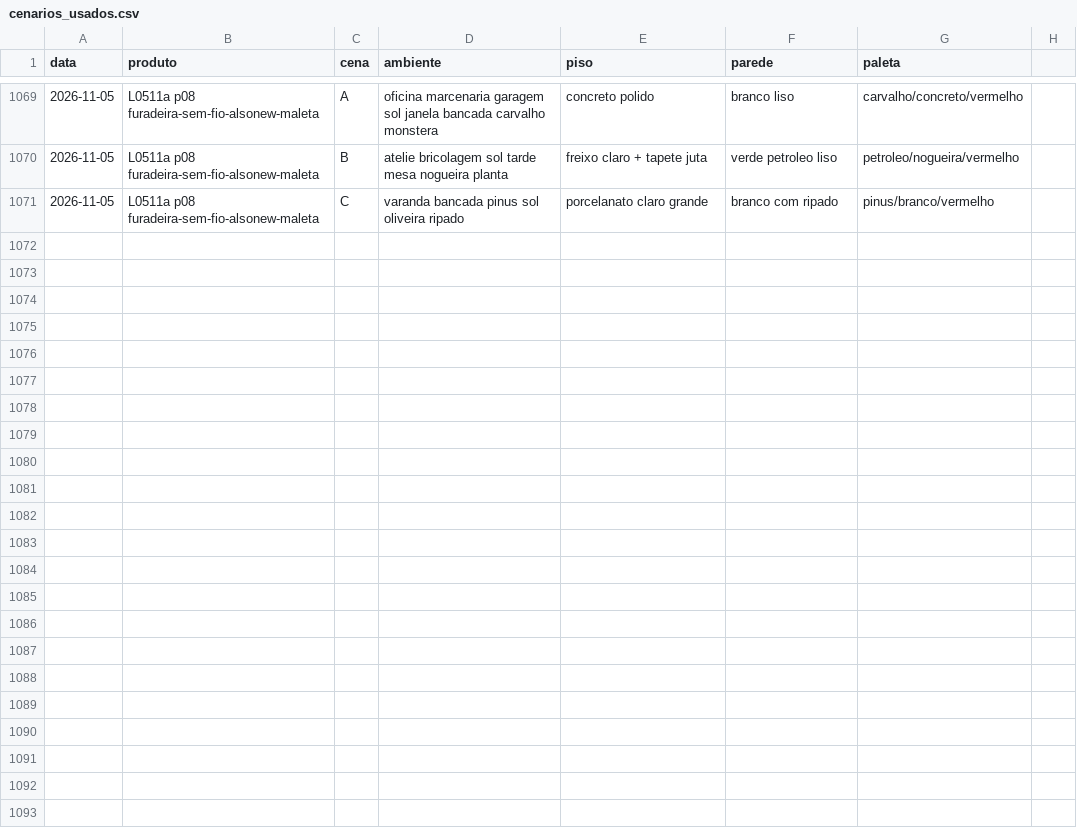
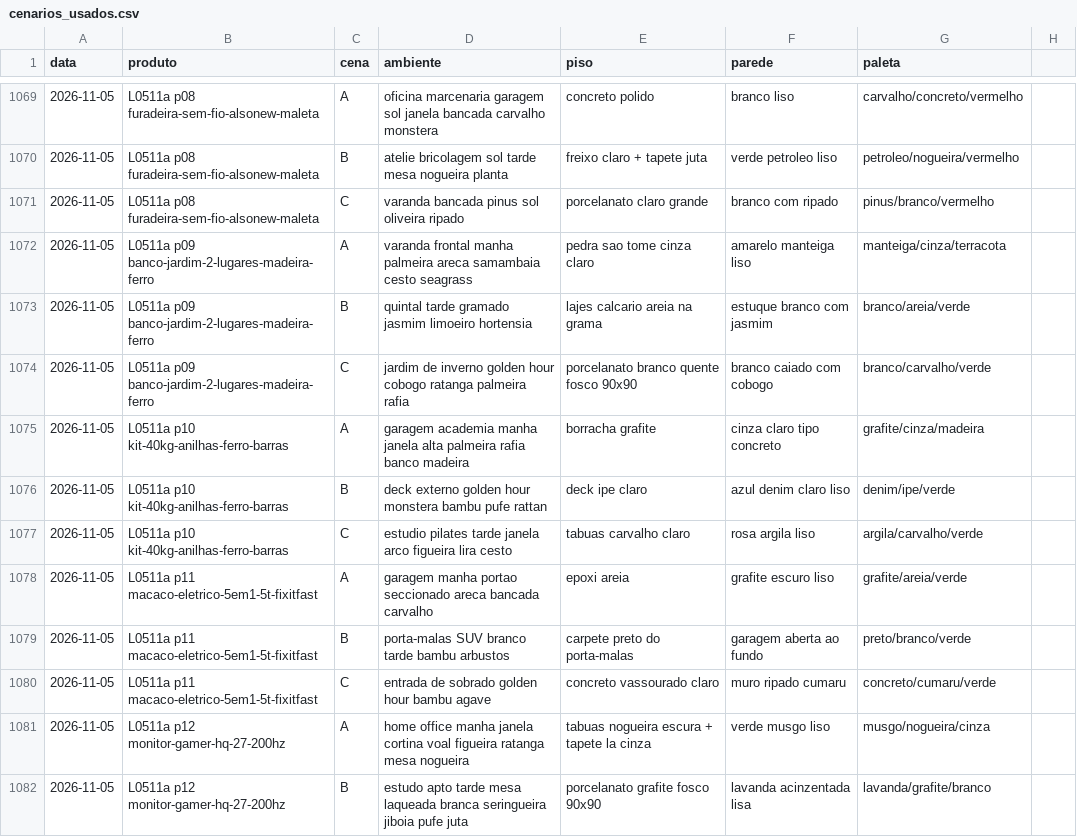
Before and after one commit to paolaspeed6/Fabrica-ugc, a CSV file: agentes/aprendizado/cenarios_usados.csv, drawn as a sheet; only a part is shown, gaps mark what is left out; the diff covers the shown part only; the diff names each change by its address in the sheet, - before the commit and + after, or states it on an @@ line.

```diff
--- a/agentes/aprendizado/cenarios_usados.csv
+++ b/agentes/aprendizado/cenarios_usados.csv
+row 1072: 2026-11-05 | L0511a p09 banco-jardim-2-lugares-madeira-ferro | A | varanda frontal manha palmeira areca samambaia cesto seagrass | pedra sao tome cinza claro | amarelo manteiga liso | manteiga/cinza/terracota
+row 1073: 2026-11-05 | L0511a p09 banco-jardim-2-lugares-madeira-ferro | B | quintal tarde gramado jasmim limoeiro hortensia | lajes calcario areia na grama | estuque branco com jasmim | branco/areia/verde
+row 1074: 2026-11-05 | L0511a p09 banco-jardim-2-lugares-madeira-ferro | C | jardim de inverno golden hour cobogo ratanga palmeira rafia | porcelanato branco quente fosco 90x90 | branco caiado com cobogo | branco/carvalho/verde
+row 1075: 2026-11-05 | L0511a p10 kit-40kg-anilhas-ferro-barras | A | garagem academia manha janela alta palmeira rafia banco madeira | borracha grafite | cinza claro tipo concreto | grafite/cinza/madeira
+row 1076: 2026-11-05 | L0511a p10 kit-40kg-anilhas-ferro-barras | B | deck externo golden hour monstera bambu pufe rattan | deck ipe claro | azul denim claro liso | denim/ipe/verde
+row 1077: 2026-11-05 | L0511a p10 kit-40kg-anilhas-ferro-barras | C | estudio pilates tarde janela arco figueira lira cesto | tabuas carvalho claro | rosa argila liso | argila/carvalho/verde
+row 1078: 2026-11-05 | L0511a p11 macaco-eletrico-5em1-5t-fixitfast | A | garagem manha portao seccionado areca bancada carvalho | epoxi areia | grafite escuro liso | grafite/areia/verde
+row 1079: 2026-11-05 | L0511a p11 macaco-eletrico-5em1-5t-fixitfast | B | porta-malas SUV branco tarde bambu arbustos | carpete preto do porta-malas | garagem aberta ao fundo | preto/branco/verde
+row 1080: 2026-11-05 | L0511a p11 macaco-eletrico-5em1-5t-fixitfast | C | entrada de sobrado golden hour bambu agave | concreto vassourado claro | muro ripado cumaru | concreto/cumaru/verde
+row 1081: 2026-11-05 | L0511a p12 monitor-gamer-hq-27-200hz | A | home office manha janela cortina voal figueira ratanga mesa nogueira | tabuas nogueira escura + tapete la cinza | verde musgo liso | musgo/nogueira/cinza
+row 1082: 2026-11-05 | L0511a p12 monitor-gamer-hq-27-200hz | B | estudo apto tarde mesa laqueada branca seringueira jiboia pufe juta | porcelanato grafite fosco 90x90 | lavanda acinzentada lisa | lavanda/grafite/branco
```
Also changed, not shown: 10 added rows elsewhere in this file.
